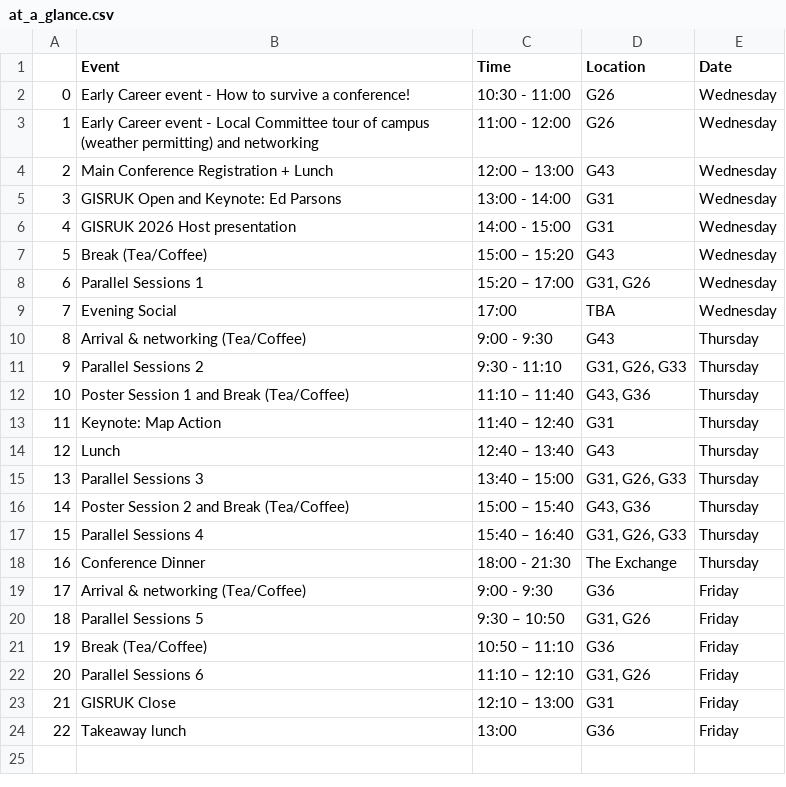
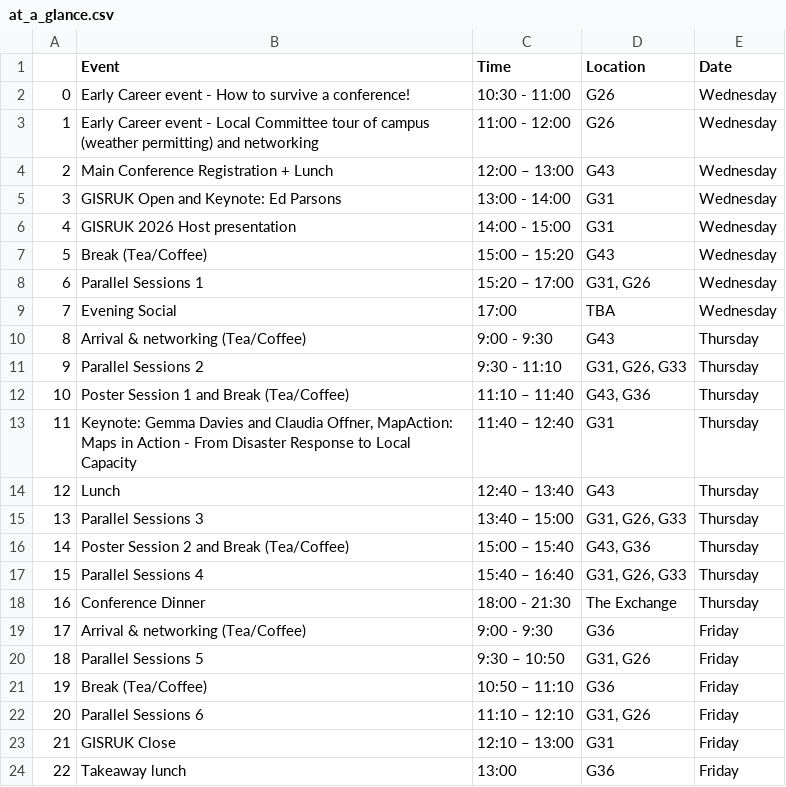
Before and after one commit to Craig-Robson/gisruk2026, a CSV file: program/at_a_glance.csv, drawn as a sheet; the diff names each change by its address in the sheet, - before the commit and + after, or states it on an @@ line.

Commit message:
Update at_a_glance.csv

```diff
--- a/program/at_a_glance.csv
+++ b/program/at_a_glance.csv
-B13 (Event): Keynote: Map Action
+B13 (Event): Keynote: Gemma Davies and Claudia Offner, MapAction: Maps in Action - From Disaster Response to Local Capacity
```
